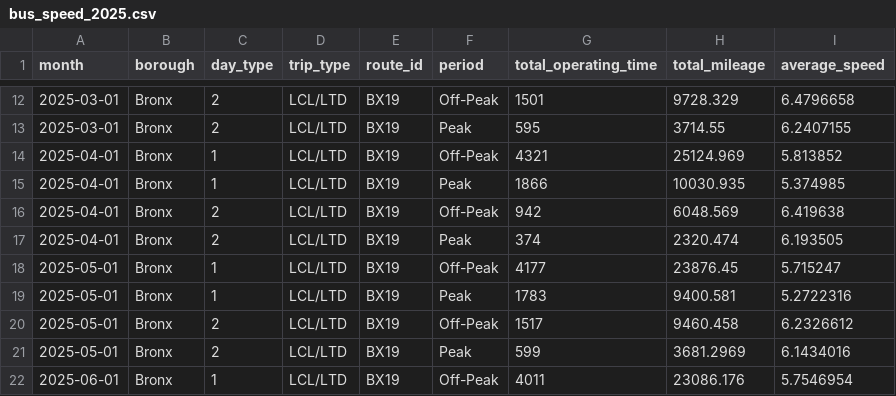
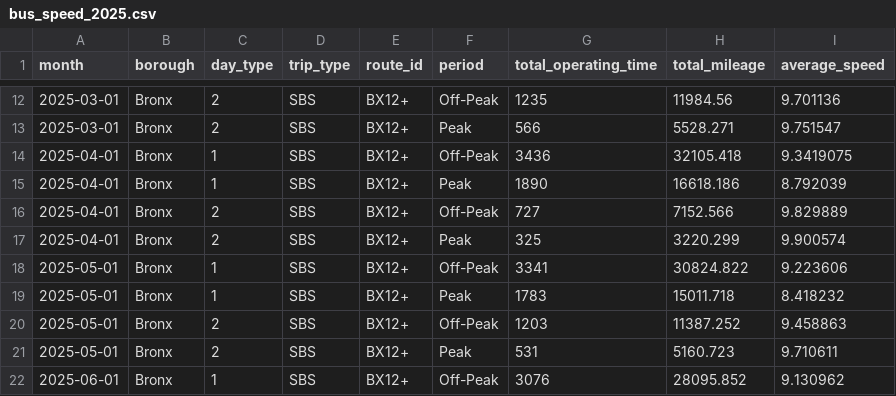
Before and after one commit to OsmanMur/mhc-mta-datathon, a CSV file: data/raw/bus_speed_2025.csv, drawn as a sheet; only a part is shown, gaps mark what is left out; the diff covers the shown part only.

```diff
--- a/data/raw/bus_speed_2025.csv
+++ b/data/raw/bus_speed_2025.csv
@@ -12,11 +12,11 @@ month,borough,day_type,trip_type,route_id,period,total_operating_time,total_mile
-2025-03-01,Bronx,2,LCL/LTD,BX19,Off-Peak,1501,9728.329,6.4796658
-2025-03-01,Bronx,2,LCL/LTD,BX19,Peak,595,3714.55,6.2407155
-2025-04-01,Bronx,1,LCL/LTD,BX19,Off-Peak,4321,25124.969,5.813852
-2025-04-01,Bronx,1,LCL/LTD,BX19,Peak,1866,10030.935,5.374985
-2025-04-01,Bronx,2,LCL/LTD,BX19,Off-Peak,942,6048.569,6.419638
-2025-04-01,Bronx,2,LCL/LTD,BX19,Peak,374,2320.474,6.193505
-2025-05-01,Bronx,1,LCL/LTD,BX19,Off-Peak,4177,23876.45,5.715247
-2025-05-01,Bronx,1,LCL/LTD,BX19,Peak,1783,9400.581,5.2722316
-2025-05-01,Bronx,2,LCL/LTD,BX19,Off-Peak,1517,9460.458,6.2326612
-2025-05-01,Bronx,2,LCL/LTD,BX19,Peak,599,3681.2969,6.1434016
-2025-06-01,Bronx,1,LCL/LTD,BX19,Off-Peak,4011,23086.176,5.7546954
+2025-03-01,Bronx,2,SBS,BX12+,Off-Peak,1235,11984.56,9.701136
+2025-03-01,Bronx,2,SBS,BX12+,Peak,566,5528.271,9.751547
+2025-04-01,Bronx,1,SBS,BX12+,Off-Peak,3436,32105.418,9.3419075
+2025-04-01,Bronx,1,SBS,BX12+,Peak,1890,16618.186,8.792039
+2025-04-01,Bronx,2,SBS,BX12+,Off-Peak,727,7152.566,9.829889
+2025-04-01,Bronx,2,SBS,BX12+,Peak,325,3220.299,9.900574
+2025-05-01,Bronx,1,SBS,BX12+,Off-Peak,3341,30824.822,9.223606
+2025-05-01,Bronx,1,SBS,BX12+,Peak,1783,15011.718,8.418232
+2025-05-01,Bronx,2,SBS,BX12+,Off-Peak,1203,11387.252,9.458863
+2025-05-01,Bronx,2,SBS,BX12+,Peak,531,5160.723,9.710611
+2025-06-01,Bronx,1,SBS,BX12+,Off-Peak,3076,28095.852,9.130962
```
Also changed, not shown: 85 edited cells elsewhere in this file, data/raw/bus_speed_2020_2024.csv, data/raw/journey_metrics_2020_2024.csv, 32 other files.
